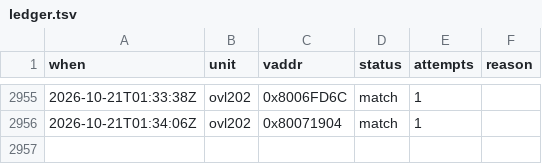
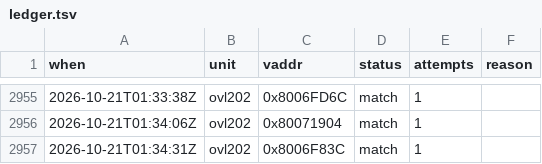
Before and after one commit to byroweb/AC1_RE, a TSV file: tools/loop/ledger.tsv, drawn as a sheet; only a part is shown, gaps mark what is left out.

```diff
--- a/tools/loop/ledger.tsv
+++ b/tools/loop/ledger.tsv
@@ -2956 +2956,2 @@ when	unit	vaddr	status	attempts	reason
 2026-10-21T01:34:06Z	ovl202	0x80071904	match	1	
+2026-10-21T01:34:31Z	ovl202	0x8006F83C	match	1	
```
Also changed, not shown: re/match/manifest.tsv, 1 other file.
